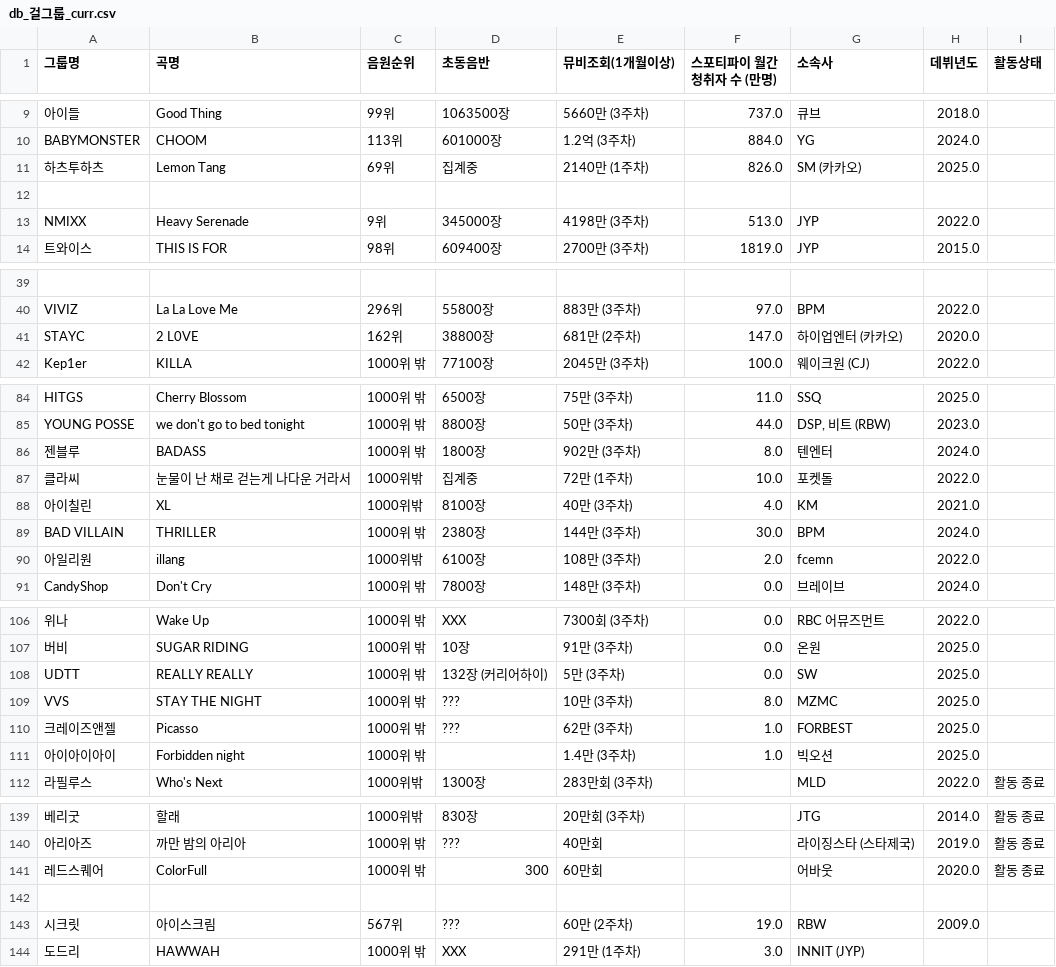
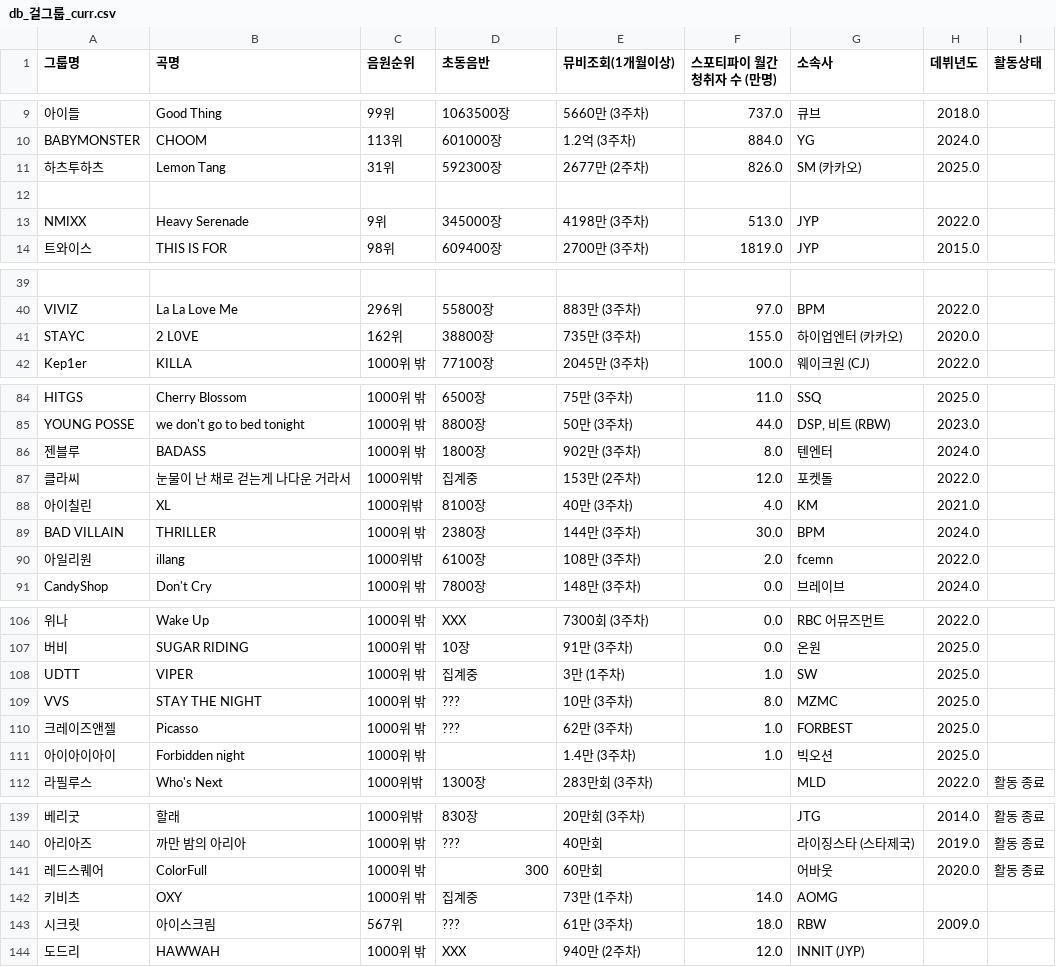
Before and after one commit to LimousineLimousine/kpop-tier-dashboard, a CSV file: db_걸그룹_curr.csv, drawn as a sheet; only a part is shown, gaps mark what is left out; the diff covers the shown part only; the diff names each change by its address in the sheet, - before the commit and + after, or states it on an @@ line.

```diff
--- a/db_걸그룹_curr.csv
+++ b/db_걸그룹_curr.csv
-C11 (음원순위): 69위
+C11 (음원순위): 31위
-D11 (초동음반): 집계중
+D11 (초동음반): 592300장
-E11 (뮤비조회(1개월이상)): 2140만 (1주차)
+E11 (뮤비조회(1개월이상)): 2677만 (2주차)
-E41 (뮤비조회(1개월이상)): 681만 (2주차)
+E41 (뮤비조회(1개월이상)): 735만 (3주차)
-F41 (스포티파이 월간청취자 수 (만명)): 147.0
+F41 (스포티파이 월간청취자 수 (만명)): 155.0
-E87 (뮤비조회(1개월이상)): 72만 (1주차)
+E87 (뮤비조회(1개월이상)): 153만 (2주차)
-F87 (스포티파이 월간청취자 수 (만명)): 10.0
+F87 (스포티파이 월간청취자 수 (만명)): 12.0
-B108 (곡명): REALLY REALLY
+B108 (곡명): VIPER
-D108 (초동음반): 132장 (커리어하이)
+D108 (초동음반): 집계중
-E108 (뮤비조회(1개월이상)): 5만 (3주차)
+E108 (뮤비조회(1개월이상)): 3만 (1주차)
-F108 (스포티파이 월간청취자 수 (만명)): 0.0
+F108 (스포티파이 월간청취자 수 (만명)): 1.0
-row 142: (empty)
+row 142: 키비츠 | OXY | 1000위 밖 | 집계중 | 73만 (1주차) | 14.0 | AOMG
-E143 (뮤비조회(1개월이상)): 60만 (2주차)
+E143 (뮤비조회(1개월이상)): 61만 (3주차)
-F143 (스포티파이 월간청취자 수 (만명)): 19.0
+F143 (스포티파이 월간청취자 수 (만명)): 18.0
-E144 (뮤비조회(1개월이상)): 291만 (1주차)
+E144 (뮤비조회(1개월이상)): 940만 (2주차)
-F144 (스포티파이 월간청취자 수 (만명)): 3.0
+F144 (스포티파이 월간청취자 수 (만명)): 12.0
```
Also changed, not shown: 4 edited cells elsewhere in this file, db_남자_솔로_curr.csv, db_남자_솔로_past.csv, 2 other files.
